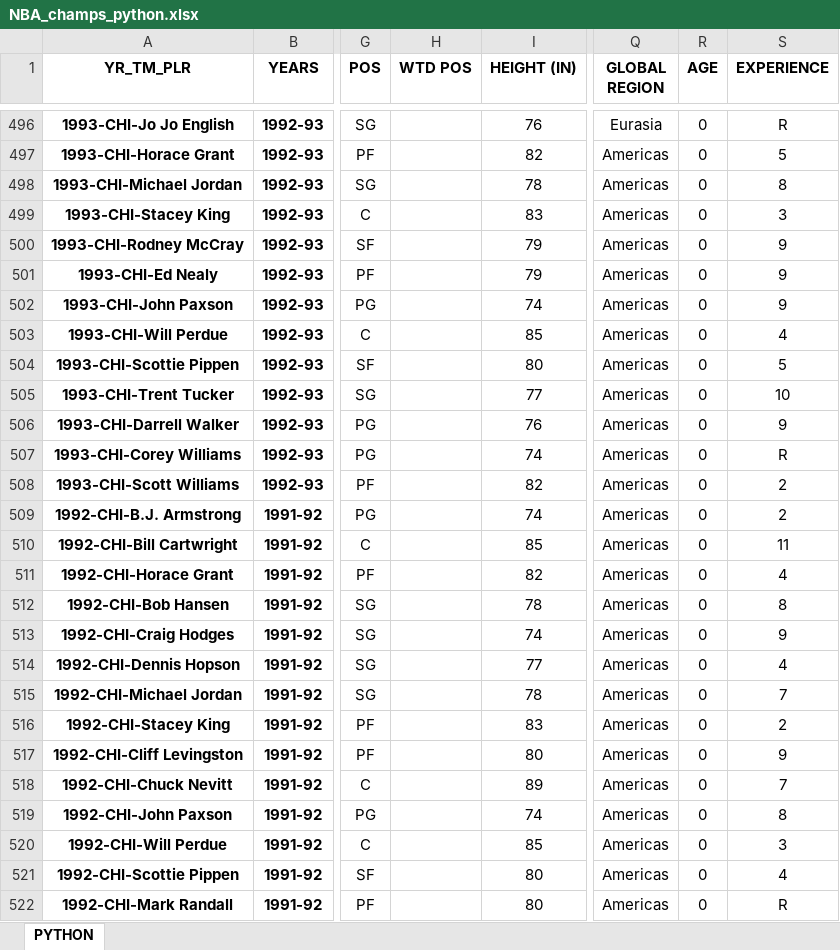
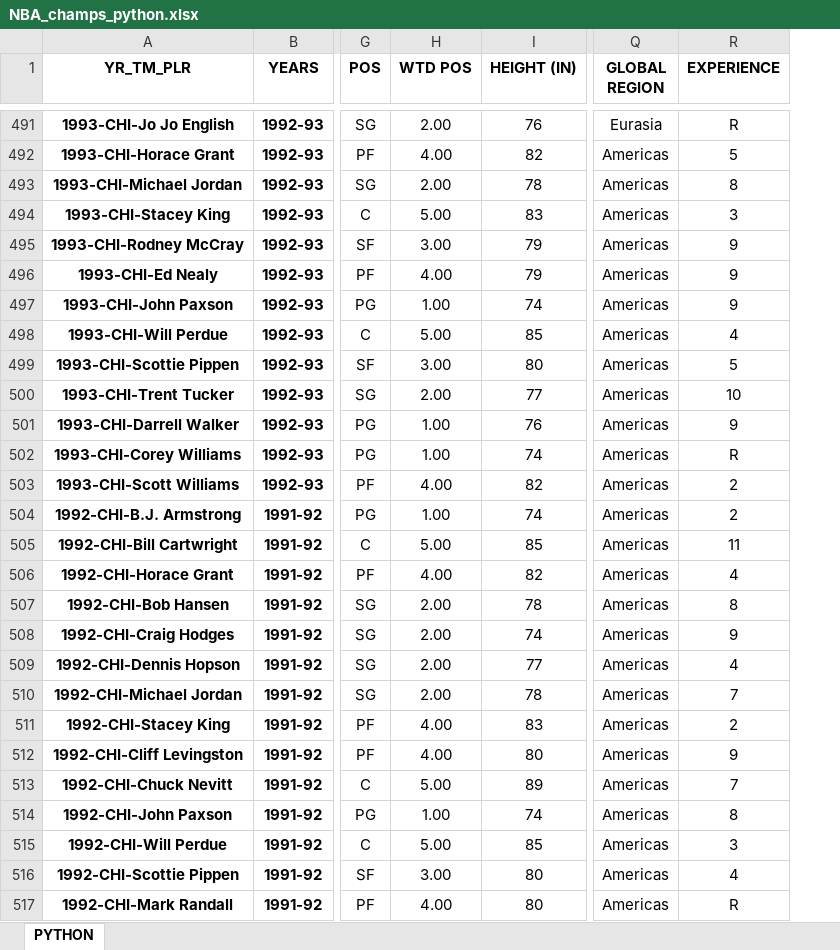
Before and after one commit to nehat312/winning-composition, an Excel workbook: data/NBA_champs_python.xlsx, sheet PYTHON, drawn as a sheet; only a part is shown, gaps mark what is left out; values as stored, in another font and other column widths than the file's, no borders; conditional formats not drawn; removed rows and columns are numbered as before the commit, all else as after; the diff covers the shown part only; the diff names each change by its address in the sheet, - before the commit and + after, or states it on an @@ line.

Commit message:
Update NBA_champs_python.xlsx

```diff
--- a/data/NBA_champs_python.xlsx (sheet PYTHON)
+++ b/data/NBA_champs_python.xlsx (sheet PYTHON)
-column R (AGE), rows 496-522: all 0
-H491 (WTD POS): (empty)
+H491 (WTD POS): 2.00
-H492 (WTD POS): (empty)
+H492 (WTD POS): 4.00
-H493 (WTD POS): (empty)
+H493 (WTD POS): 2.00
-H494 (WTD POS): (empty)
+H494 (WTD POS): 5.00
-H495 (WTD POS): (empty)
+H495 (WTD POS): 3.00
-H496 (WTD POS): (empty)
+H496 (WTD POS): 4.00
-H497 (WTD POS): (empty)
+H497 (WTD POS): 1.00
-H498 (WTD POS): (empty)
+H498 (WTD POS): 5.00
-H499 (WTD POS): (empty)
+H499 (WTD POS): 3.00
-H500 (WTD POS): (empty)
+H500 (WTD POS): 2.00
-H501:H502 (WTD POS): (empty)
+H501:H502 (WTD POS): 1.00
-H503 (WTD POS): (empty)
+H503 (WTD POS): 4.00
-H504 (WTD POS): (empty)
+H504 (WTD POS): 1.00
-H505 (WTD POS): (empty)
+H505 (WTD POS): 5.00
-H506 (WTD POS): (empty)
+H506 (WTD POS): 4.00
-H507:H510 (WTD POS): (empty)
+H507:H510 (WTD POS): 2.00
-H511:H512 (WTD POS): (empty)
+H511:H512 (WTD POS): 4.00
-H513 (WTD POS): (empty)
+H513 (WTD POS): 5.00
-H514 (WTD POS): (empty)
+H514 (WTD POS): 1.00
-H515 (WTD POS): (empty)
+H515 (WTD POS): 5.00
-H516 (WTD POS): (empty)
+H516 (WTD POS): 3.00
-H517 (WTD POS): (empty)
+H517 (WTD POS): 4.00
```
Also changed, not shown: 5 removed rows and 77 edited cells elsewhere in this sheet.
